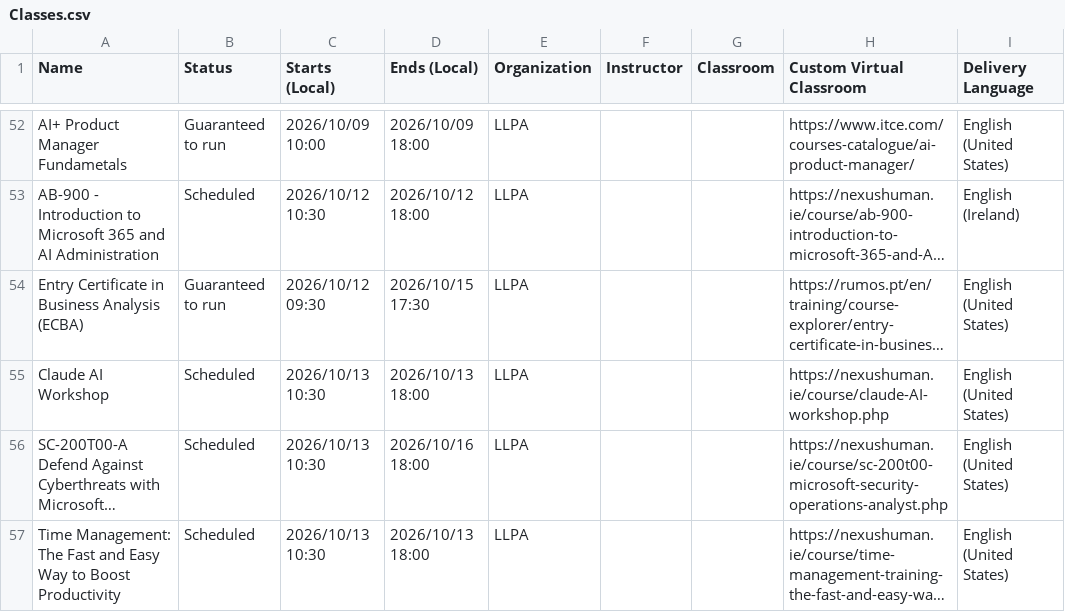
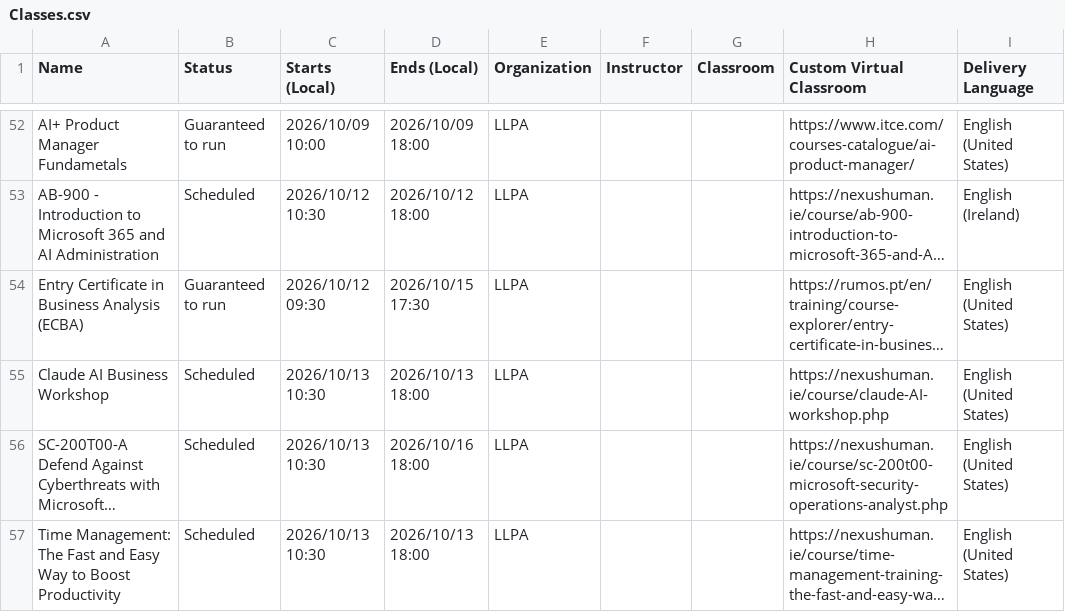
Before and after one commit to Sharon-LLPA/Central-Schedule, a CSV file: Classes.csv, drawn as a sheet; only a part is shown, gaps mark what is left out; long unchanged cells end in …; the diff names each change by its address in the sheet, - before the commit and + after, or states it on an @@ line.

Commit message:
Update Classes.csv

```diff
--- a/Classes.csv
+++ b/Classes.csv
-A55 (Name): Claude AI Workshop
+A55 (Name): Claude AI Business Workshop
```
